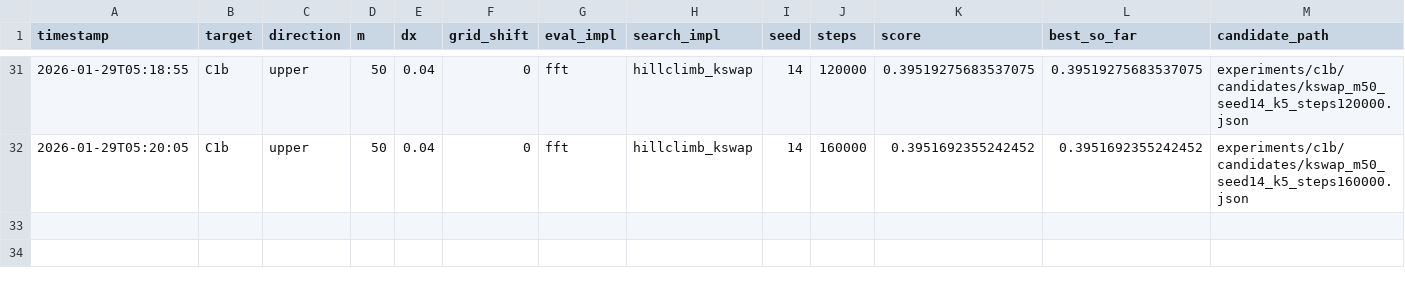
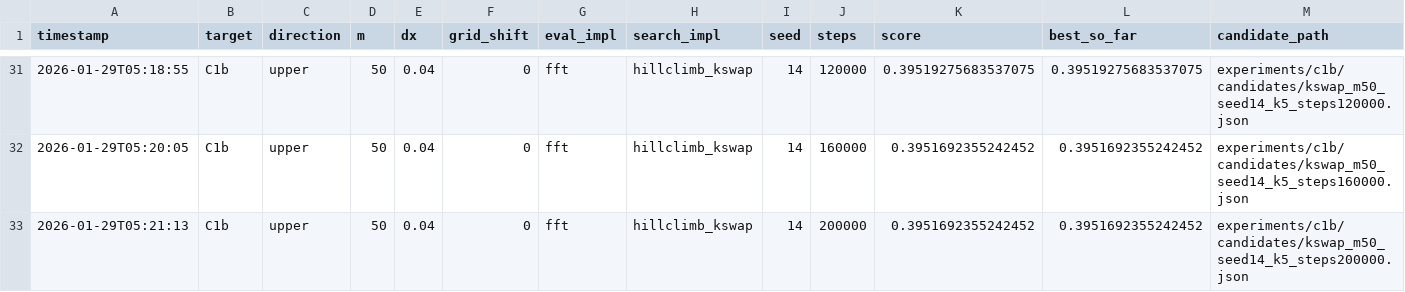
Before and after one commit to sebastian-griego/opt, a CSV file: results.csv, drawn as a sheet; only a part is shown, gaps mark what is left out; rows hold the shown columns only; the diff names each change by its address in the sheet, - before the commit and + after, or states it on an @@ line.

Commit message:
iter: kswap k5 200000

```diff
--- a/results.csv
+++ b/results.csv
+row 33: 2026-01-29T05:21:13 | C1b | upper | 50 | 0.04 | 0 | fft | hillclimb_kswap | 14 | 200000 | 0.3951692355242452 | 0.3951692355242452 | experiments/c1b/candidates/kswap_m50_seed14_k5_steps200000.json
```
Also changed, not shown: 3 other files.
